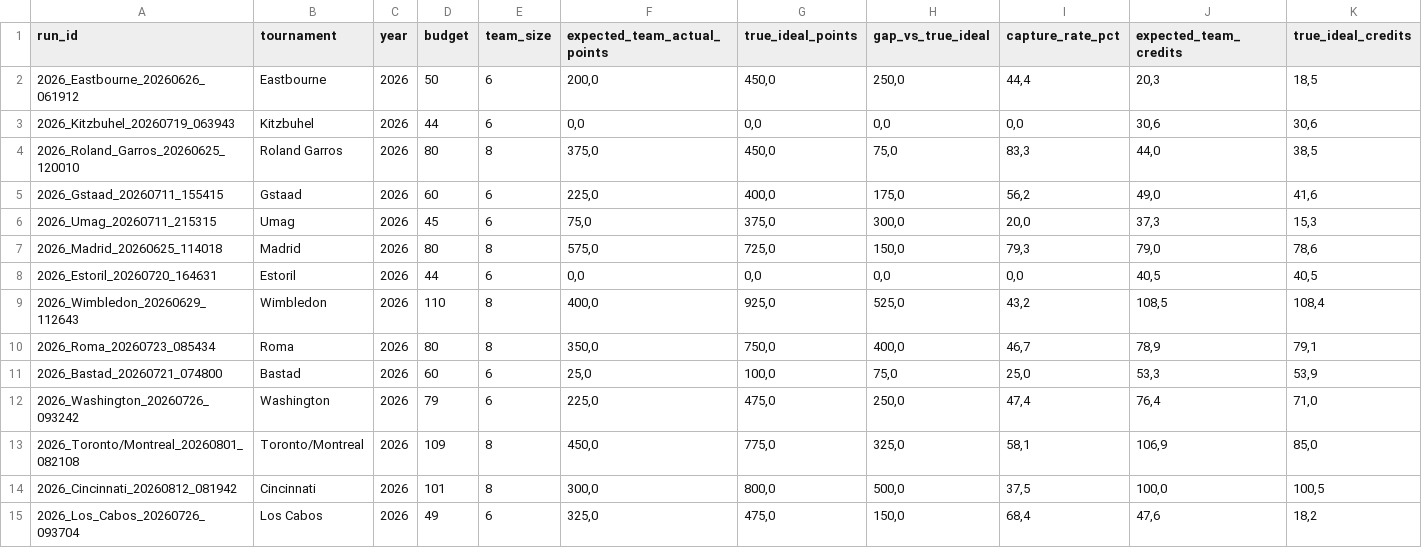
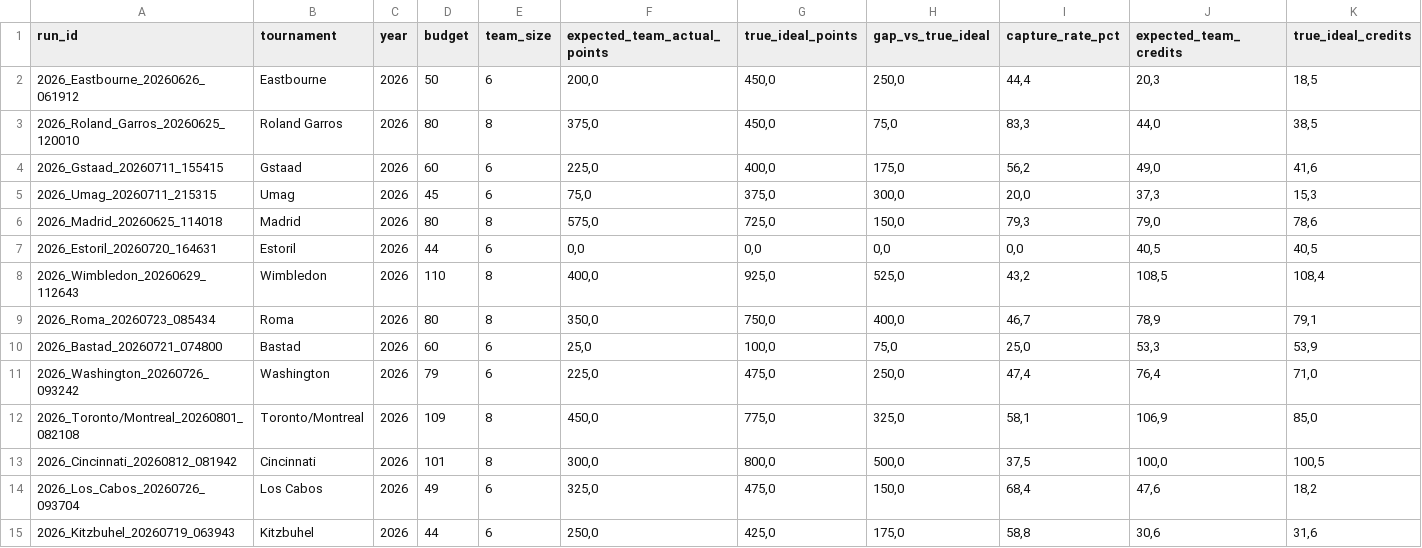
Before and after one commit to fmldavideesposito-blip/smash-it-model-lab, a CSV file: data/capture_rate_history.csv, drawn as a sheet; only a part is shown; removed rows and columns are numbered as before the commit, all else as after; rows hold the shown columns only; the diff names each change by its address in the sheet, - before the commit and + after, or states it on an @@ line.

Commit message:
Update Capture Rate History 2026-08-25 08:21:08.873230

```diff
--- a/data/capture_rate_history.csv
+++ b/data/capture_rate_history.csv
-row 3: 2026_Kitzbuhel_20260719_063943 | Kitzbuhel | 2026 | 44 | 6 | 0,0 | 0,0 | 0,0 | 0,0 | 30,6 | 30,6
+row 15: 2026_Kitzbuhel_20260719_063943 | Kitzbuhel | 2026 | 44 | 6 | 250,0 | 425,0 | 175,0 | 58,8 | 30,6 | 31,6
```
